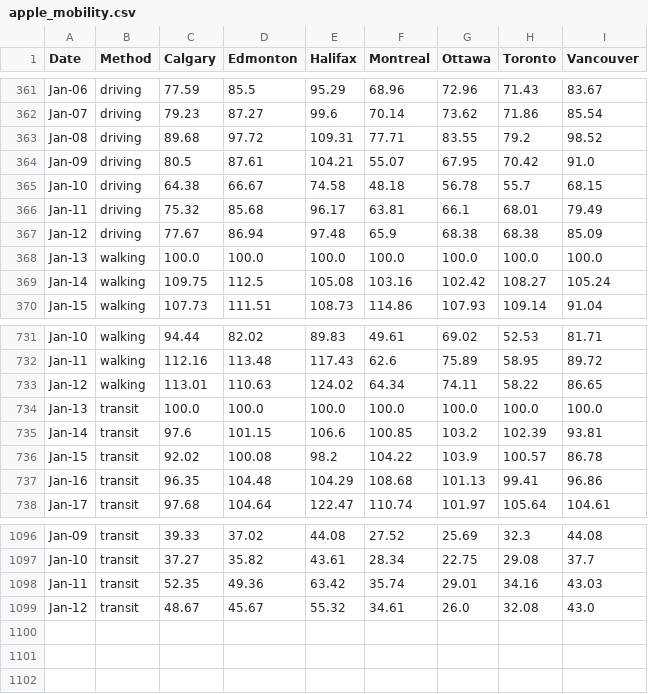
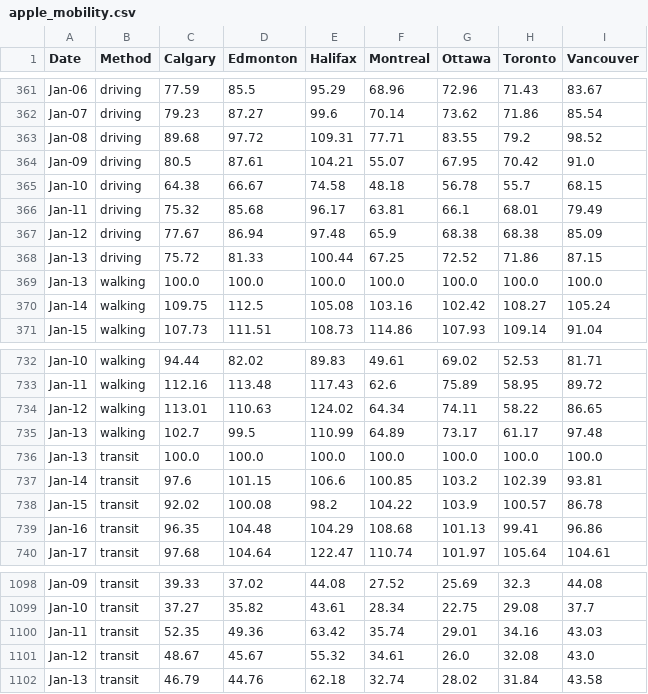
Before and after one commit to cdhoweinstitute/COVID-Canada, a CSV file: apple_mobility.csv, drawn as a sheet; only a part is shown, gaps mark what is left out; the diff names each change by its address in the sheet, - before the commit and + after, or states it on an @@ line.

```diff
--- a/apple_mobility.csv
+++ b/apple_mobility.csv
+row 368: Jan-13 | driving | 75.72 | 81.33 | 100.44 | 67.25 | 72.52 | 71.86 | 87.15
+row 735: Jan-13 | walking | 102.7 | 99.5 | 110.99 | 64.89 | 73.17 | 61.17 | 97.48
+row 1102: Jan-13 | transit | 46.79 | 44.76 | 62.18 | 32.74 | 28.02 | 31.84 | 43.58
```
Also changed, not shown: growth.csv, growth_log.csv, 3 other files.
